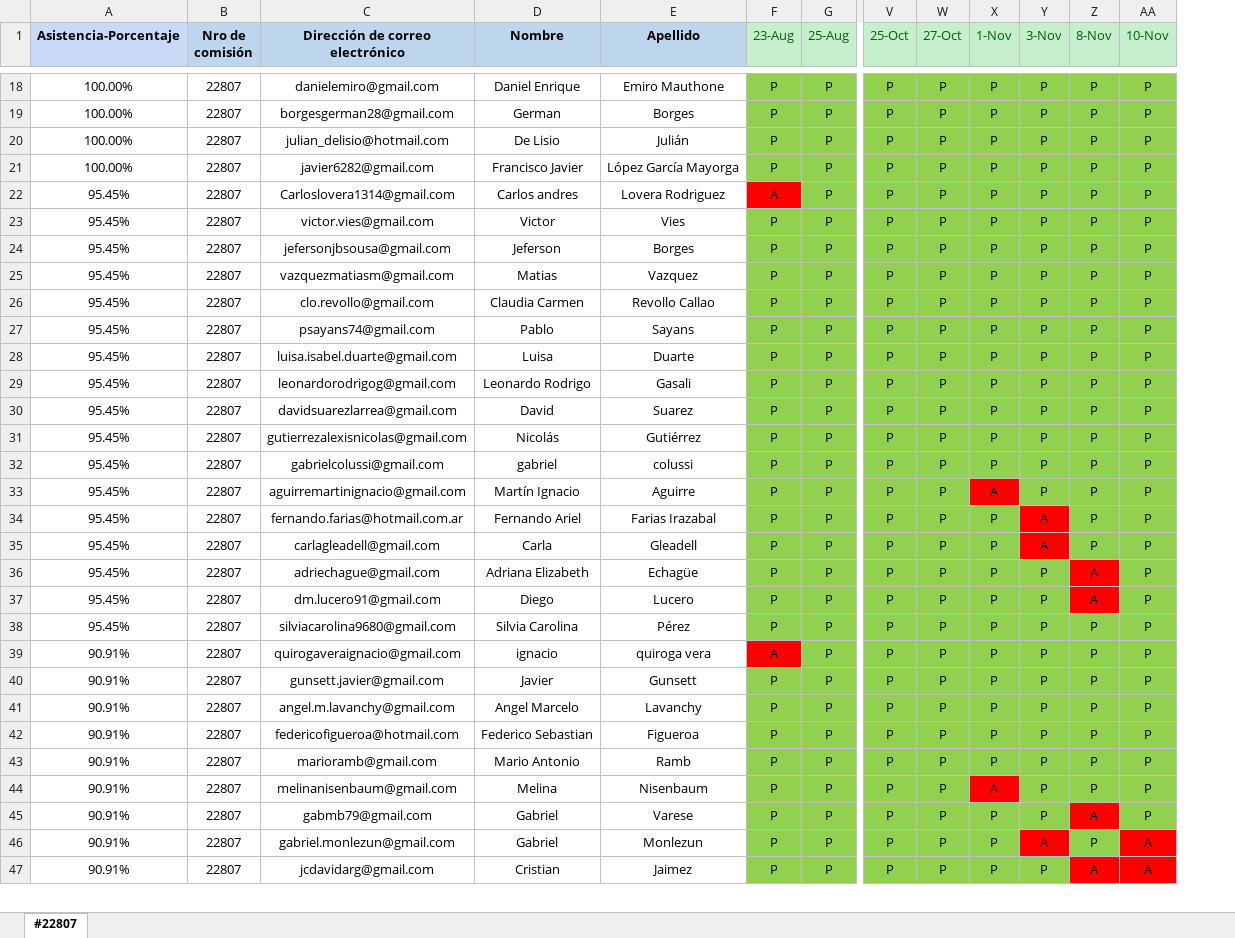
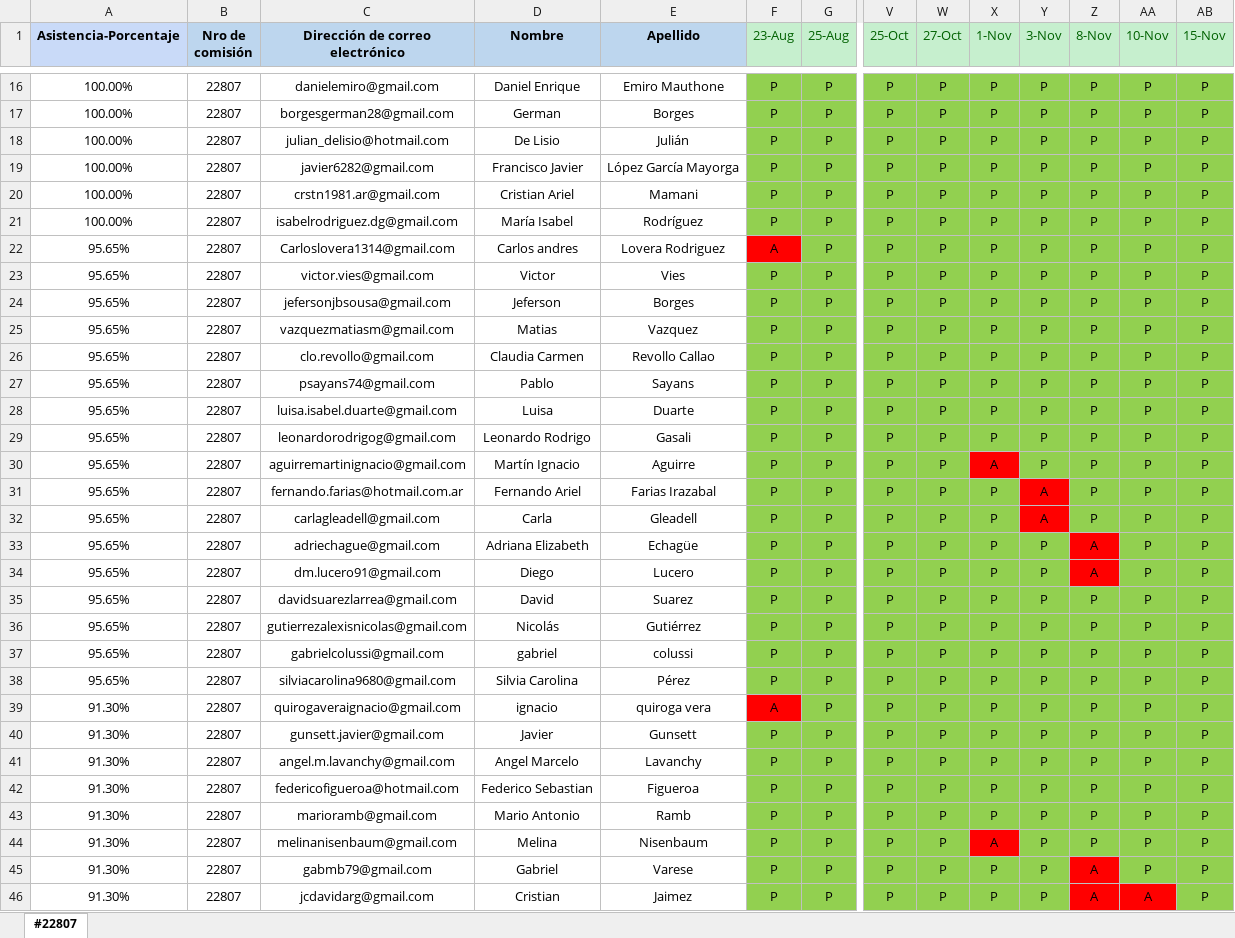
Before and after one commit to DevJumpProf/comision22807, an Excel workbook: PRESENTISMO 22807.xlsx, sheet #22807, drawn as a sheet; only a part is shown, gaps mark what is left out; values as stored, in another font and other column widths than the file's, no borders; removed rows and columns are numbered as before the commit, all else as after; rows hold the shown columns only; the diff covers the shown part only; the diff names each change by its address in the sheet, - before the commit and + after, or states it on an @@ line.

```diff
--- a/PRESENTISMO 22807.xlsx (sheet #22807)
+++ b/PRESENTISMO 22807.xlsx (sheet #22807)
+column AB (15-Nov), rows 16-19: all P; rows 22-34: all P; rows 38-46: all P
@@ row 6 moved to row 20: 100.00% @@
@@ row 9 moved to row 21: 100.00% @@
-A22:A29 (Asistencia-Porcentaje): 95.45%
+A22:A29 (Asistencia-Porcentaje): 95.65%
-row 30: 95.45% | 22807 | davidsuarezlarrea@gmail.com | David | Suarez | P | P | P | P | P | P | P | P
-row 31: 95.45% | 22807 | gutierrezalexisnicolas@gmail.com | Nicolás | Gutiérrez | P | P | P | P | P | P | P | P
-row 32: 95.45% | 22807 | gabrielcolussi@gmail.com | gabriel | colussi | P | P | P | P | P | P | P | P
-A30:A34 (Asistencia-Porcentaje): 95.45%
+A30:A34 (Asistencia-Porcentaje): 95.65%
+row 35: 95.65% | 22807 | davidsuarezlarrea@gmail.com | David | Suarez | P | P | P | P | P | P | P | P | P
+row 36: 95.65% | 22807 | gutierrezalexisnicolas@gmail.com | Nicolás | Gutiérrez | P | P | P | P | P | P | P | P | P
+row 37: 95.65% | 22807 | gabrielcolussi@gmail.com | gabriel | colussi | P | P | P | P | P | P | P | P | P
-A38 (Asistencia-Porcentaje): 95.45%
+A38 (Asistencia-Porcentaje): 95.65%
-A39:A45 (Asistencia-Porcentaje): 90.91%
+A39:A45 (Asistencia-Porcentaje): 91.30%
-row 46: 90.91% | 22807 | gabriel.monlezun@gmail.com | Gabriel | Monlezun | P | P | P | P | P | A | P | A
-A46 (Asistencia-Porcentaje): 90.91%
+A46 (Asistencia-Porcentaje): 91.30%
```
Also changed, not shown: 6 added rows, 5 removed rows, 44 edited cells and cell formats elsewhere in this sheet, formulas that keep their value, 44 other files.
